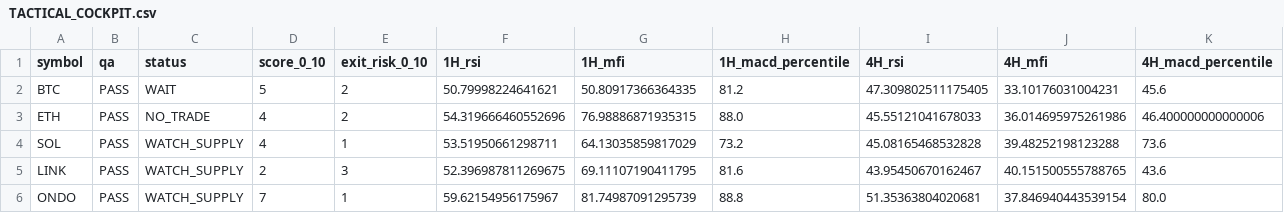
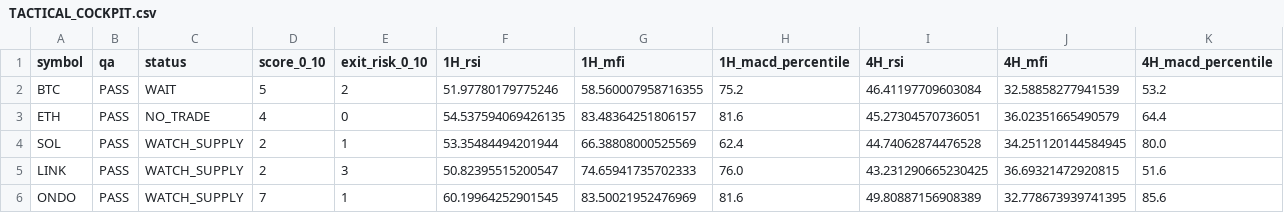
Before and after one commit to PawelKaminski12/TEST-LAB-V8, a CSV file: tactical_engine/TACTICAL_COCKPIT.csv, drawn as a sheet; only a part is shown; the diff covers the shown part only; the diff names each change by its address in the sheet, - before the commit and + after, or states it on an @@ line.

```diff
--- a/tactical_engine/TACTICAL_COCKPIT.csv
+++ b/tactical_engine/TACTICAL_COCKPIT.csv
-F2 (1H_rsi): 50.79998224641621
+F2 (1H_rsi): 51.97780179775246
-G2 (1H_mfi): 50.80917366364335
+G2 (1H_mfi): 58.560007958716355
-H2 (1H_macd_percentile): 81.2
+H2 (1H_macd_percentile): 75.2
-I2 (4H_rsi): 47.309802511175405
+I2 (4H_rsi): 46.41197709603084
-J2 (4H_mfi): 33.10176031004231
+J2 (4H_mfi): 32.58858277941539
-K2 (4H_macd_percentile): 45.6
+K2 (4H_macd_percentile): 53.2
-E3 (exit_risk_0_10): 2
+E3 (exit_risk_0_10): 0
-F3 (1H_rsi): 54.319666460552696
+F3 (1H_rsi): 54.537594069426135
-G3 (1H_mfi): 76.98886871935315
+G3 (1H_mfi): 83.48364251806157
-H3 (1H_macd_percentile): 88.0
+H3 (1H_macd_percentile): 81.6
-I3 (4H_rsi): 45.55121041678033
+I3 (4H_rsi): 45.27304570736051
-J3 (4H_mfi): 36.014695975261986
+J3 (4H_mfi): 36.02351665490579
-K3 (4H_macd_percentile): 46.400000000000006
+K3 (4H_macd_percentile): 64.4
-D4 (score_0_10): 4
+D4 (score_0_10): 2
-F4 (1H_rsi): 53.51950661298711
+F4 (1H_rsi): 53.35484494201944
-G4 (1H_mfi): 64.13035859817029
+G4 (1H_mfi): 66.38808000525569
-H4 (1H_macd_percentile): 73.2
+H4 (1H_macd_percentile): 62.4
-I4 (4H_rsi): 45.08165468532828
+I4 (4H_rsi): 44.74062874476528
-J4 (4H_mfi): 39.48252198123288
+J4 (4H_mfi): 34.251120144584945
-K4 (4H_macd_percentile): 73.6
+K4 (4H_macd_percentile): 80.0
-F5 (1H_rsi): 52.396987811269675
+F5 (1H_rsi): 50.82395515200547
-G5 (1H_mfi): 69.11107190411795
+G5 (1H_mfi): 74.65941735702333
-H5 (1H_macd_percentile): 81.6
+H5 (1H_macd_percentile): 76.0
-I5 (4H_rsi): 43.95450670162467
+I5 (4H_rsi): 43.231290665230425
-J5 (4H_mfi): 40.151500555788765
+J5 (4H_mfi): 36.69321472920815
-K5 (4H_macd_percentile): 43.6
+K5 (4H_macd_percentile): 51.6
-F6 (1H_rsi): 59.62154956175967
+F6 (1H_rsi): 60.19964252901545
-G6 (1H_mfi): 81.74987091295739
+G6 (1H_mfi): 83.50021952476969
-H6 (1H_macd_percentile): 88.8
+H6 (1H_macd_percentile): 81.6
-I6 (4H_rsi): 51.35363804020681
+I6 (4H_rsi): 49.80887156908389
-J6 (4H_mfi): 37.846940443539154
+J6 (4H_mfi): 32.778673939741395
-K6 (4H_macd_percentile): 80.0
+K6 (4H_macd_percentile): 85.6
```
Also changed, not shown: 62 edited cells elsewhere in this file, tactical_engine/AVAXUSDT_4H.csv, tactical_engine/LINKUSDT_4H.csv, 30 other files.
